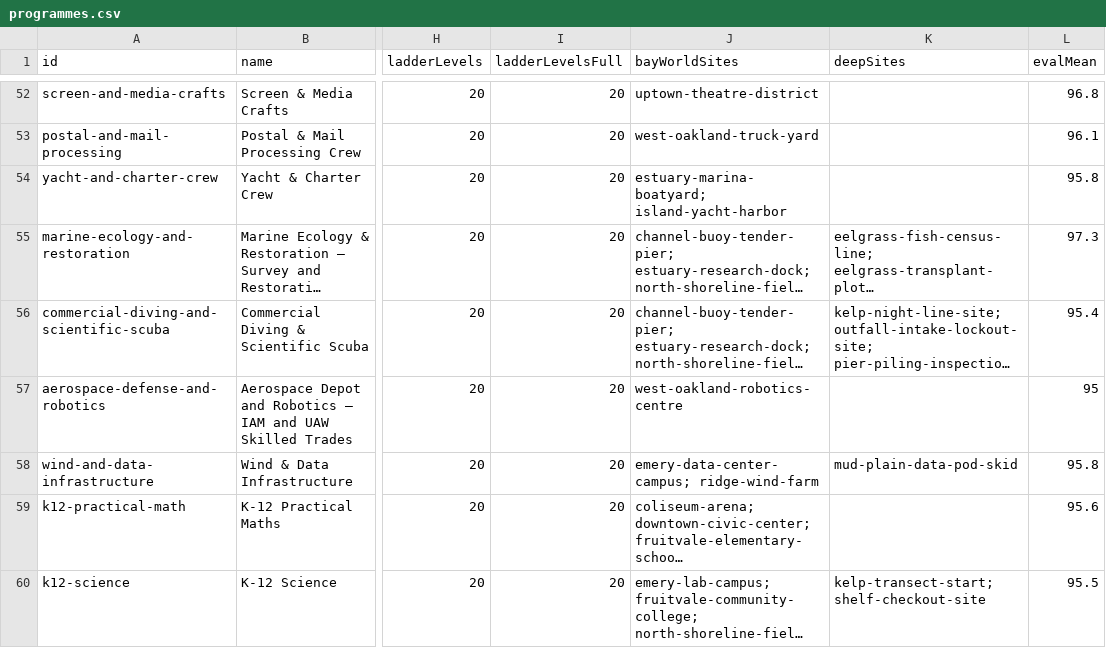
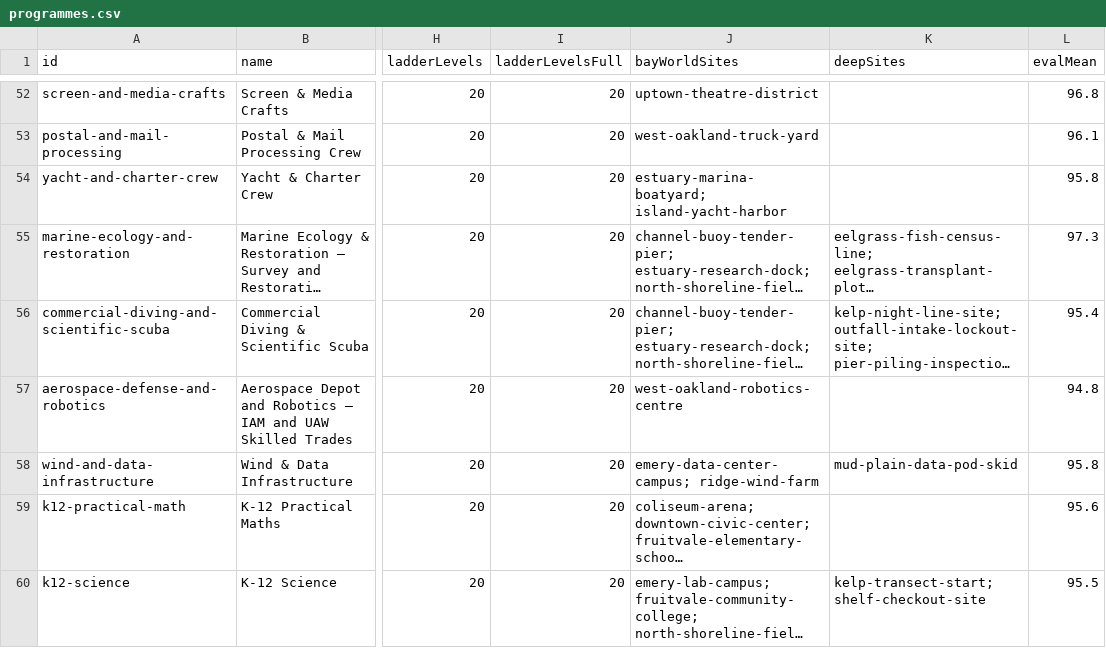
Before and after one commit to AGIFutureFoundation/vr-safety-training, a CSV file: docs/investor/programmes.csv, drawn as a sheet; only a part is shown, gaps mark what is left out; long unchanged cells end in …; the diff names each change by its address in the sheet, - before the commit and + after, or states it on an @@ line.

```diff
--- a/docs/investor/programmes.csv
+++ b/docs/investor/programmes.csv
-L57 (evalMean): 95
+L57 (evalMean): 94.8
```
Also changed, not shown: docs/investor/platform-summary.csv, docs/investor/stations.csv, 15 other files.
